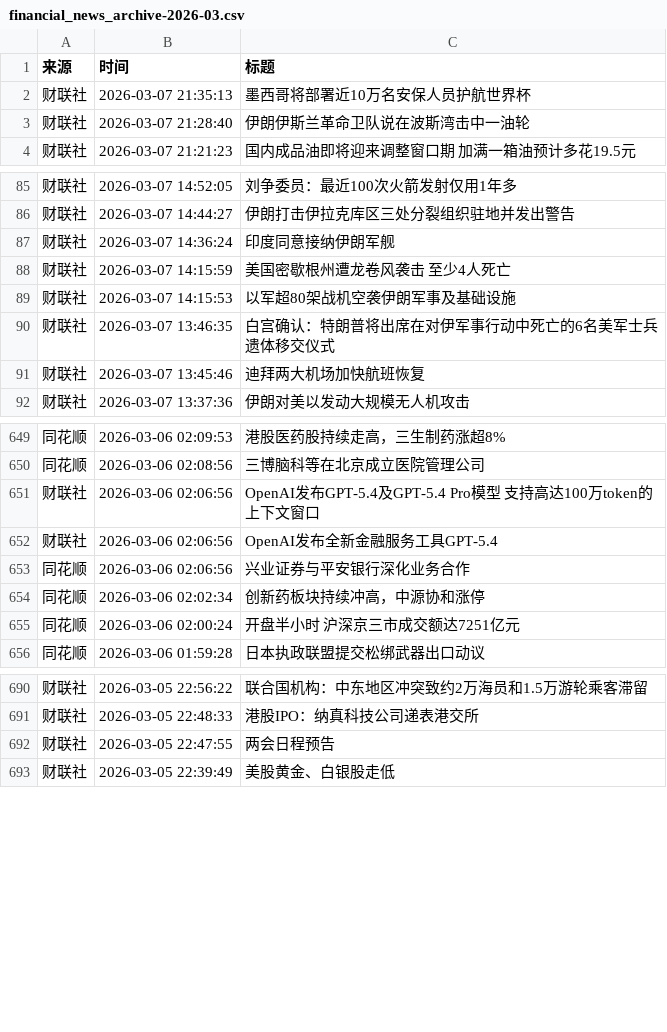
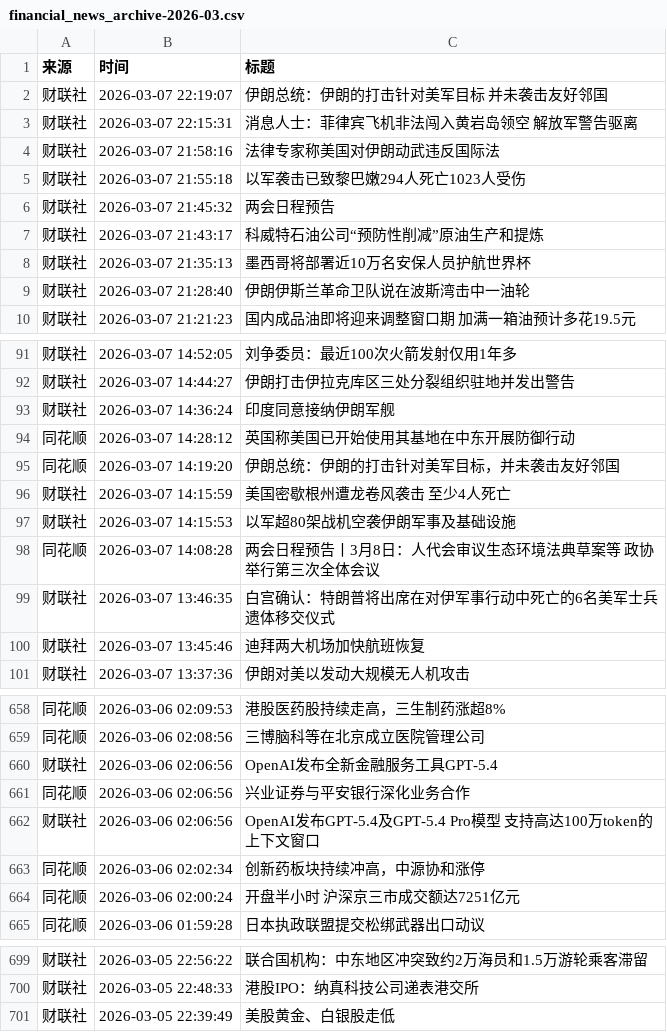
Before and after one commit to xiaoshuochangzai/huiboyanbao, a CSV file: 财经新闻数据/financial_news_archive-2026-03.csv, drawn as a sheet; only a part is shown, gaps mark what is left out; the diff covers the shown part only.

```diff
--- a/财经新闻数据/financial_news_archive-2026-03.csv
+++ b/财经新闻数据/financial_news_archive-2026-03.csv
@@ -1,2 +1,8 @@
 来源,时间,标题
+财联社,2026-03-07 22:19:07,伊朗总统：伊朗的打击针对美军目标 并未袭击友好邻国
+财联社,2026-03-07 22:15:31,消息人士：菲律宾飞机非法闯入黄岩岛领空 解放军警告驱离
+财联社,2026-03-07 21:58:16,法律专家称美国对伊朗动武违反国际法
+财联社,2026-03-07 21:55:18,以军袭击已致黎巴嫩294人死亡1023人受伤
+财联社,2026-03-07 21:45:32,两会日程预告
+财联社,2026-03-07 21:43:17,科威特石油公司“预防性削减”原油生产和提炼
 财联社,2026-03-07 21:35:13,墨西哥将部署近10万名安保人员护航世界杯
@@ -87,4 +93,7 @@
 财联社,2026-03-07 14:36:24,印度同意接纳伊朗军舰
+同花顺,2026-03-07 14:28:12,英国称美国已开始使用其基地在中东开展防御行动
+同花顺,2026-03-07 14:19:20,伊朗总统：伊朗的打击针对美军目标，并未袭击友好邻国
 财联社,2026-03-07 14:15:59,美国密歇根州遭龙卷风袭击 至少4人死亡
 财联社,2026-03-07 14:15:53,以军超80架战机空袭伊朗军事及基础设施
+同花顺,2026-03-07 14:08:28,两会日程预告丨3月8日：人代会审议生态环境法典草案等 政协举行第三次全体会议
 财联社,2026-03-07 13:46:35,白宫确认：特朗普将出席在对伊军事行动中死亡的6名美军士兵遗体移交仪式
@@ -650,5 +659,5 @@
 同花顺,2026-03-06 02:08:56,三博脑科等在北京成立医院管理公司
-财联社,2026-03-06 02:06:56,OpenAI发布GPT-5.4及GPT-5.4 Pro模型 支持高达100万token的上下文窗口
 财联社,2026-03-06 02:06:56,OpenAI发布全新金融服务工具GPT-5.4
 同花顺,2026-03-06 02:06:56,兴业证券与平安银行深化业务合作
+财联社,2026-03-06 02:06:56,OpenAI发布GPT-5.4及GPT-5.4 Pro模型 支持高达100万token的上下文窗口
 同花顺,2026-03-06 02:02:34,创新药板块持续冲高，中源协和涨停
@@ -691,3 +700,2 @@
 财联社,2026-03-05 22:48:33,港股IPO：纳真科技公司递表港交所
-财联社,2026-03-05 22:47:55,两会日程预告
 财联社,2026-03-05 22:39:49,美股黄金、白银股走低
```
Also changed, not shown: 3 moved rows elsewhere in this file, 4 other files.
